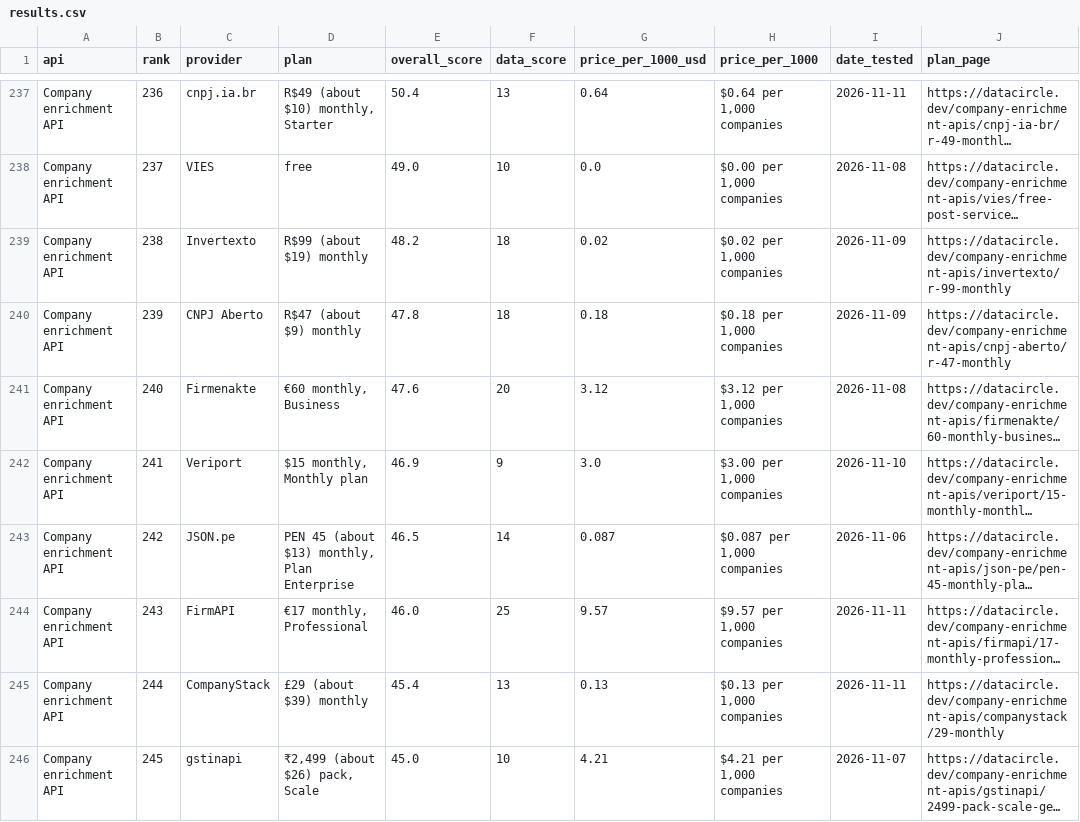
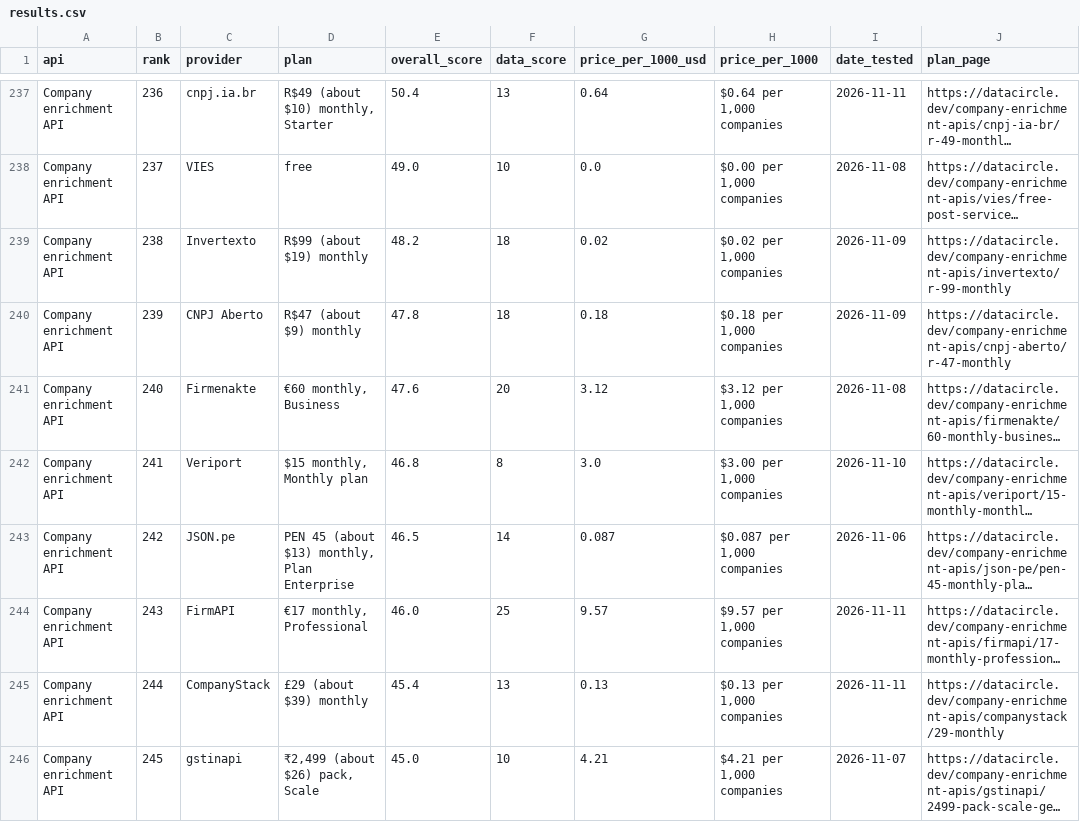
Before and after one commit to waynehamadi/best-company-enrichment-api, a CSV file: results.csv, drawn as a sheet; only a part is shown, gaps mark what is left out; long unchanged cells end in …; the diff covers the shown part only; the diff names each change by its address in the sheet, - before the commit and + after, or states it on an @@ line.

```diff
--- a/results.csv
+++ b/results.csv
-E242 (overall_score): 46.9
+E242 (overall_score): 46.8
-F242 (data_score): 9
+F242 (data_score): 8
```
Also changed, not shown: 139 edited cells elsewhere in this file, 1 other file.
